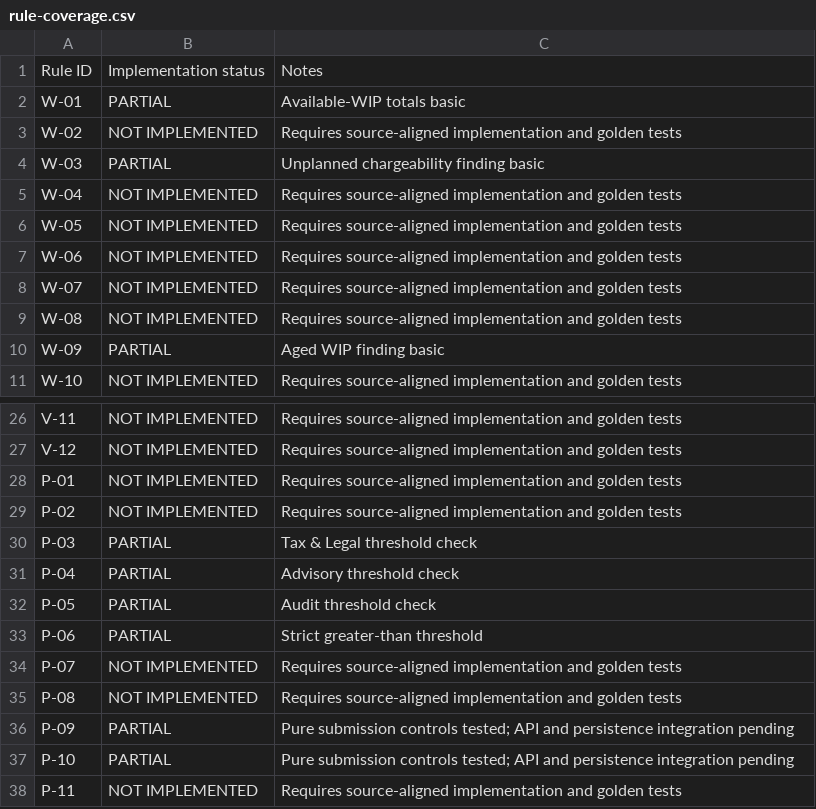
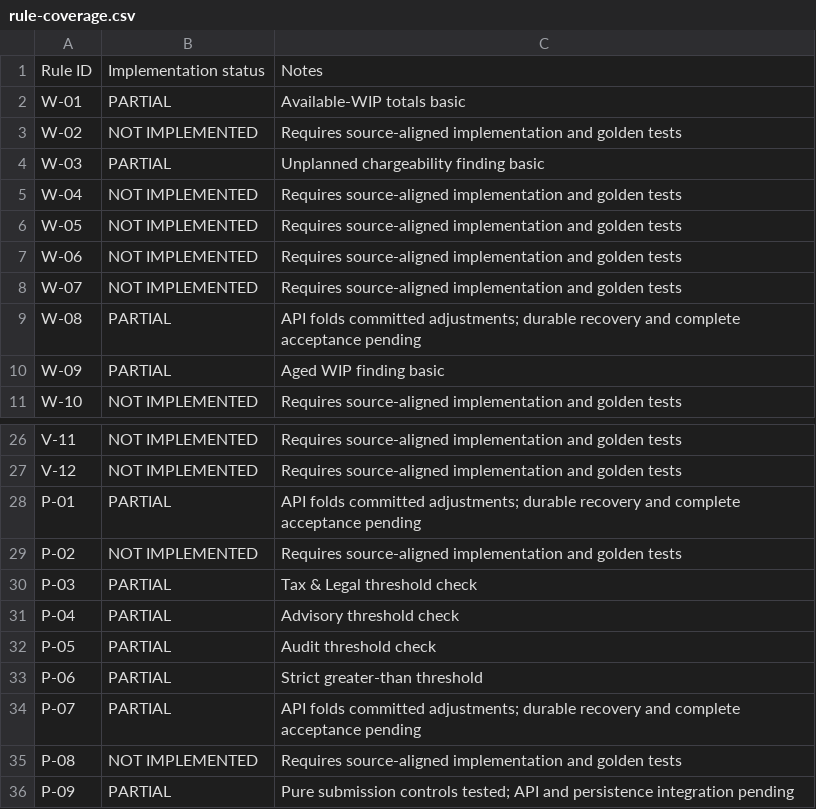
Before and after one commit to architectranbir/poc, a CSV file: docs/rule-coverage.csv, drawn as a sheet; only a part is shown, gaps mark what is left out; the shorter side is filled out with more unchanged rows.

Commit message:
Fold adjustments into billing amounts and reject stale draft approval

```diff
--- a/docs/rule-coverage.csv
+++ b/docs/rule-coverage.csv
@@ -8,3 +8,3 @@ W-06,NOT IMPLEMENTED,Requires source-aligned implementation and golden tests
 W-07,NOT IMPLEMENTED,Requires source-aligned implementation and golden tests
-W-08,NOT IMPLEMENTED,Requires source-aligned implementation and golden tests
+W-08,PARTIAL,API folds committed adjustments; durable recovery and complete acceptance pending
 W-09,PARTIAL,Aged WIP finding basic
@@ -27,3 +27,3 @@ V-11,NOT IMPLEMENTED,Requires source-aligned implementation and golden tests
 V-12,NOT IMPLEMENTED,Requires source-aligned implementation and golden tests
-P-01,NOT IMPLEMENTED,Requires source-aligned implementation and golden tests
+P-01,PARTIAL,API folds committed adjustments; durable recovery and complete acceptance pending
 P-02,NOT IMPLEMENTED,Requires source-aligned implementation and golden tests
@@ -33,3 +33,3 @@ P-05,PARTIAL,Audit threshold check
 P-06,PARTIAL,Strict greater-than threshold
-P-07,NOT IMPLEMENTED,Requires source-aligned implementation and golden tests
+P-07,PARTIAL,API folds committed adjustments; durable recovery and complete acceptance pending
 P-08,NOT IMPLEMENTED,Requires source-aligned implementation and golden tests
```
Also changed, not shown: 3 other files.
